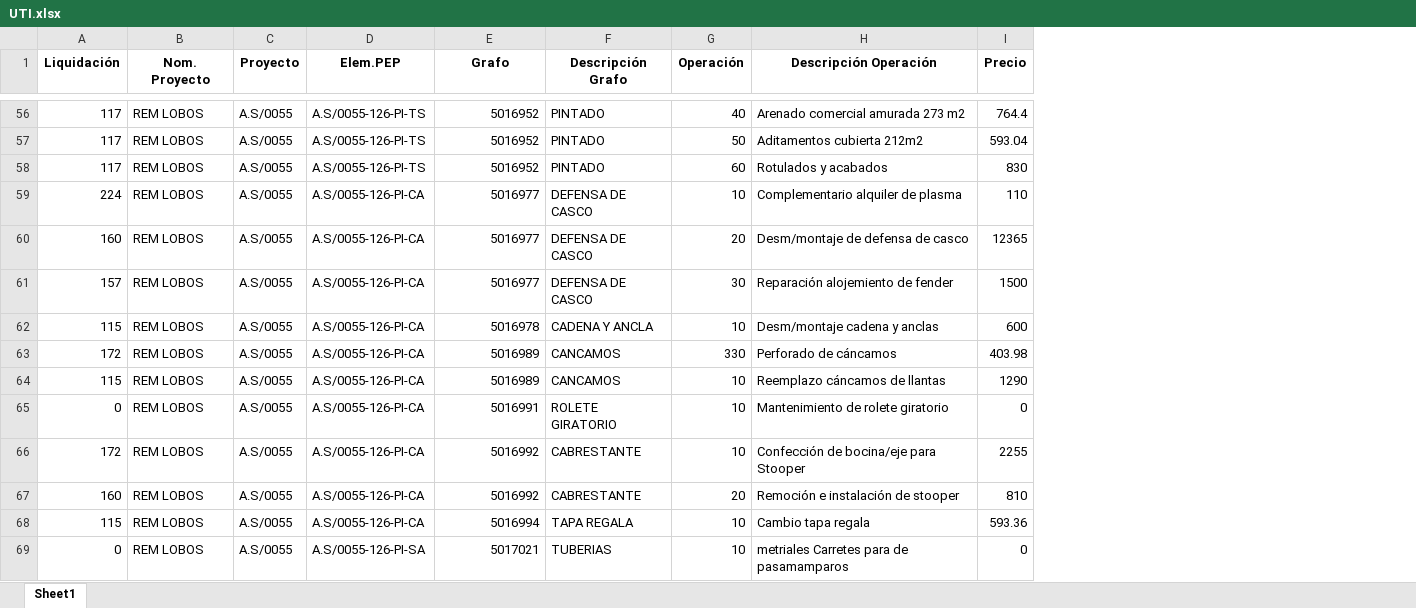
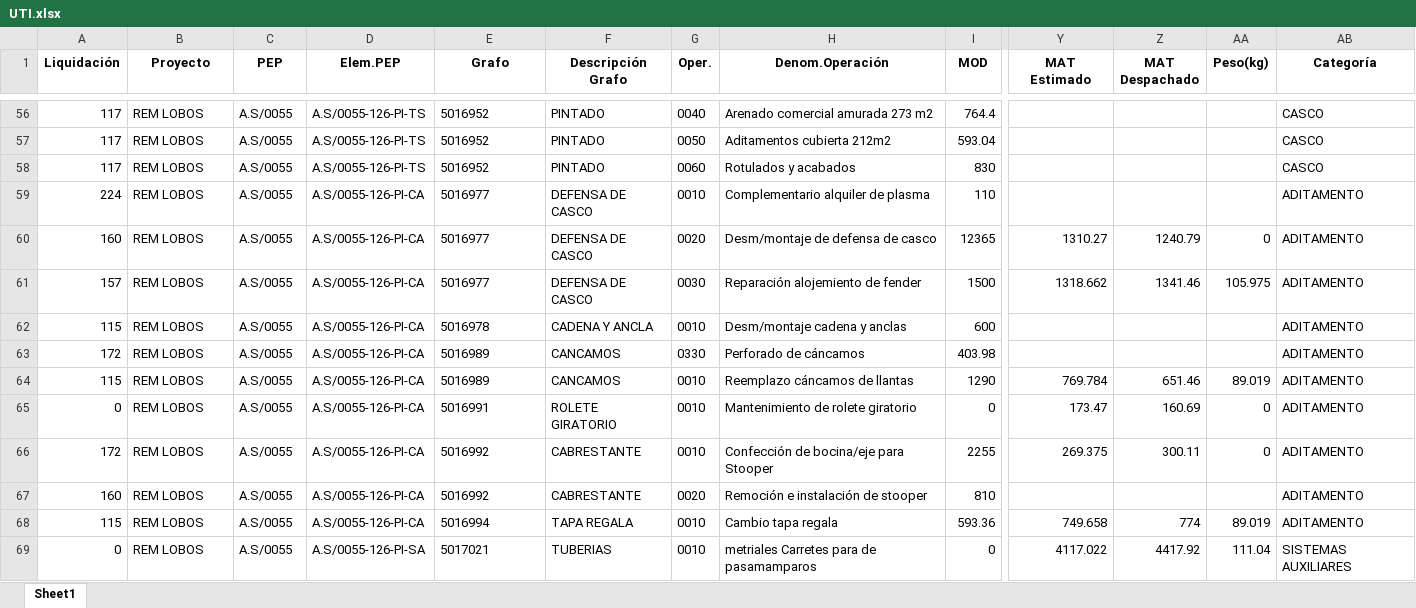
Before and after one commit to ProyectosAstillero/Astillero, an Excel workbook: 2026-1/UTI.xlsx, sheet Sheet1, drawn as a sheet; only a part is shown, gaps mark what is left out; values as stored, in another font and other column widths than the file's, no borders; removed rows and columns are numbered as before the commit, all else as after; the diff covers the shown part only; the diff names each change by its address in the sheet, - before the commit and + after, or states it on an @@ line.

```diff
--- a/2026-1/UTI.xlsx (sheet Sheet1)
+++ b/2026-1/UTI.xlsx (sheet Sheet1)
-column G (Operación), rows 56-69: 40 | 50 | 60 | 10 | 20 | 30 | 10 | 330 | 10 | 10 | 10 | 20 | 10 | 10
+column G (Oper.), rows 56-69: 0040 | 0050 | 0060 | 0010 | 0020 | 0030 | 0010 | 0330 | 0010 | 0010 | 0010 | 0020 | 0010 | 0010
+column Y (MAT Estimado), rows 60-69: 1310.27 | 1318.662 |  |  | 769.784 | 173.47 | 269.375 |  | 749.658 | 4117.022
+column Z (MAT Despachado), rows 60-69: 1240.79 | 1341.46 |  |  | 651.46 | 160.69 | 300.11 |  | 774 | 4417.92
+column AA (Peso(kg)), rows 60-69: 0 | 105.975 |  |  | 89.019 | 0 | 0 |  | 89.019 | 111.04
+column AB (Categoría), rows 56-69: CASCO | CASCO | CASCO | ADITAMENTO | ADITAMENTO | ADITAMENTO | ADITAMENTO | ADITAMENTO | ADITAMENTO | ADITAMENTO | ADITAMENTO | ADITAMENTO | ADITAMENTO | SISTEMAS AUXILIARES
-B1: Nom. Proyecto
+B1: Proyecto
-C1: Proyecto
+C1: PEP
-H1: Descripción Operación
+H1: Denom.Operación
-I1: Precio
+I1: MOD
-E56:E69 alignment: right
+E56:E69 alignment: left
```
Also changed, not shown: 8 edited cells and cell formats elsewhere in this sheet, 2026-1/REDI.xlsx.
